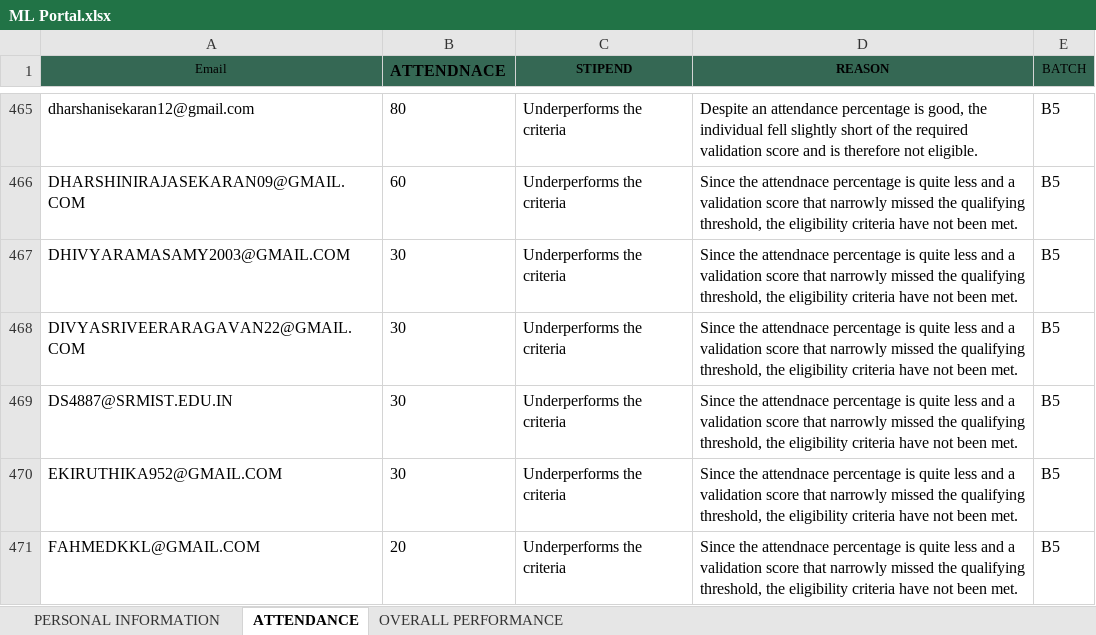
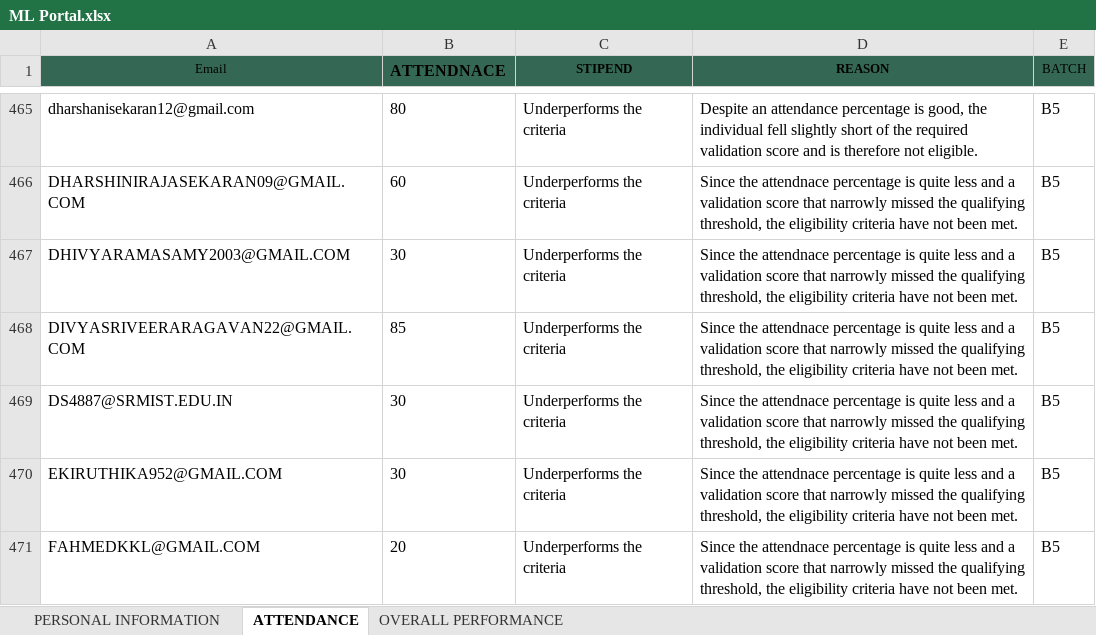
Before and after one commit to vcodezindia/Portal, an Excel workbook: ML Portal.xlsx, sheet ATTENDANCE, drawn as a sheet; only a part is shown, gaps mark what is left out; values as stored, in another font and other column widths than the file's, no borders; the diff names each change by its address in the sheet, - before the commit and + after, or states it on an @@ line.

Commit message:
Add files via upload

```diff
--- a/ML Portal.xlsx (sheet ATTENDANCE)
+++ b/ML Portal.xlsx (sheet ATTENDANCE)
-B468 (ATTENDNACE): 30
+B468 (ATTENDNACE): 85
```
Also changed, not shown: sheet PERSONAL INFORMATION.
